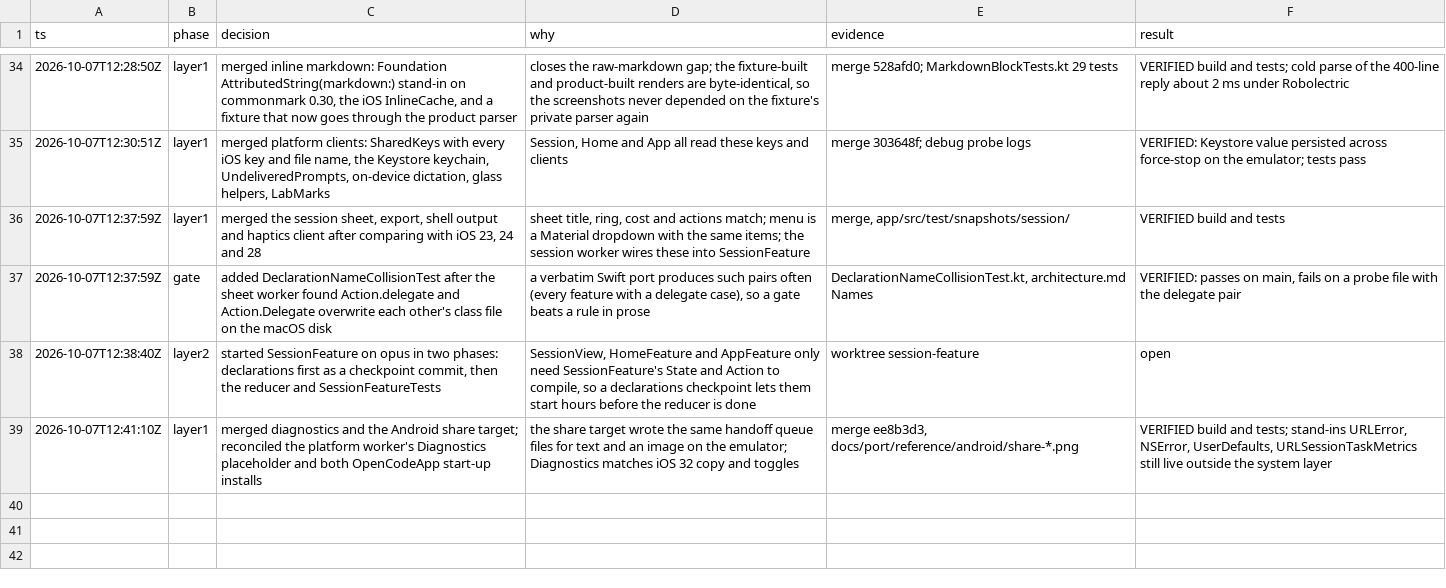
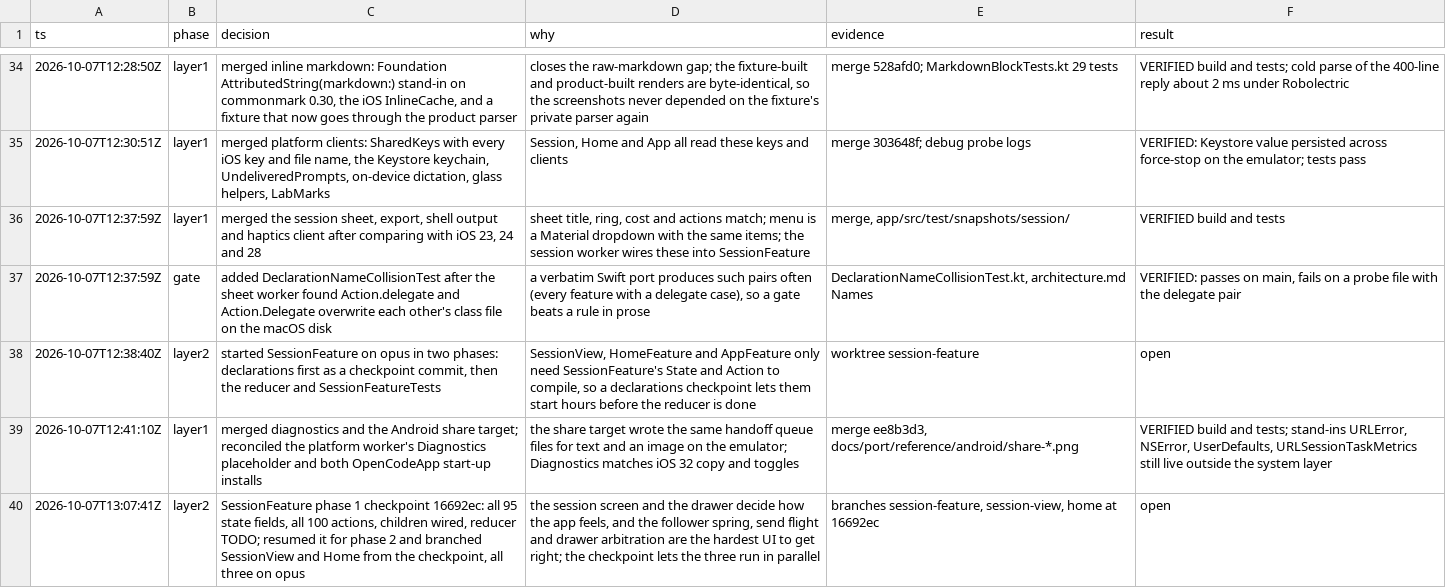
Before and after one commit to CrashedSystem/opencode-android, a TSV file: docs/port/decisions.tsv, drawn as a sheet; only a part is shown, gaps mark what is left out; the diff names each change by its address in the sheet, - before the commit and + after, or states it on an @@ line.

Commit message:
docs(port): log the session wave fan-out

```diff
--- a/docs/port/decisions.tsv
+++ b/docs/port/decisions.tsv
+row 40: 2026-10-07T13:07:41Z | layer2 | SessionFeature phase 1 checkpoint 16692ec: all 95 state fields, all 100 actions, children wired, reducer TODO; resumed it for phase 2 and branched SessionView and Home from the checkpoint, all three on opus | the session screen and the drawer decide how the app feels, and the follower spring, send flight and drawer arbitration are the hardest UI to get right; the checkpoint lets the three run in parallel | branches session-feature, session-view, home at 16692ec | open
```
